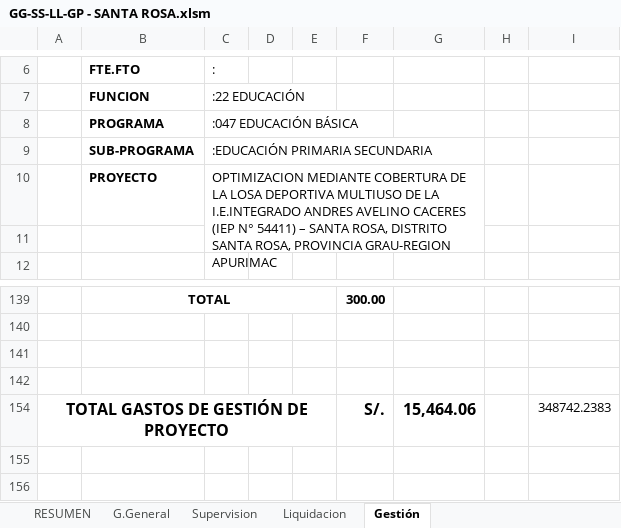
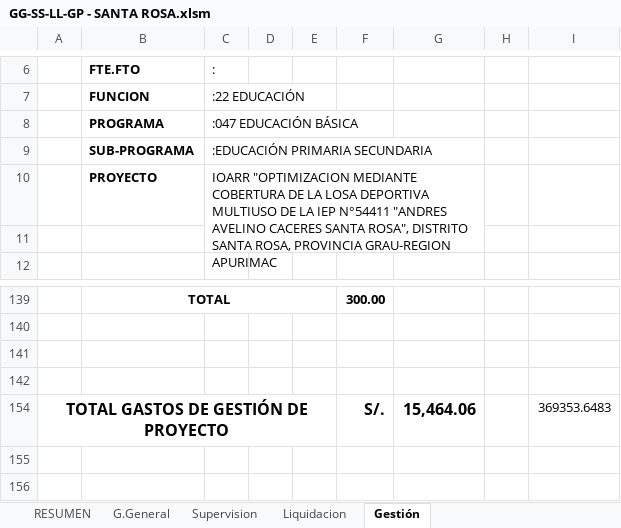
Before and after one commit to ORFEI-GRAP/IOARR0005, an Excel workbook: 7.0 DESAGREGADO DE GASTOS/GG-SS-LL-GP - SANTA ROSA.xlsm, sheet Gestión, drawn as a sheet; only a part is shown, gaps mark what is left out; values as stored, in another font and other column widths than the file's, no borders; conditional formats not drawn; the diff names each change by its address in the sheet, - before the commit and + after, or states it on an @@ line.

```diff
--- a/7.0 DESAGREGADO DE GASTOS/GG-SS-LL-GP - SANTA ROSA.xlsm (sheet Gestión)
+++ b/7.0 DESAGREGADO DE GASTOS/GG-SS-LL-GP - SANTA ROSA.xlsm (sheet Gestión)
-C10 (:): OPTIMIZACION MEDIANTE COBERTURA DE LA LOSA DEPORTIVA MULTIUSO DE LA I.E.INTEGRADO ANDRES AVELINO CACERES (IEP N° 54411) – SANTA ROSA, DISTRITO SANTA…
+C10 (:): IOARR "OPTIMIZACION MEDIANTE COBERTURA DE LA LOSA DEPORTIVA MULTIUSO DE LA IEP N°54411 "ANDRES AVELINO CACERES SANTA ROSA", DISTRITO SANTA…
-I154: 348742.2383
+I154: 369353.6483
```
Also changed, not shown: sheet RESUMEN, sheet Liquidacion, sheet Supervision, sheet G.General, charts or pictures, 2 other files.
